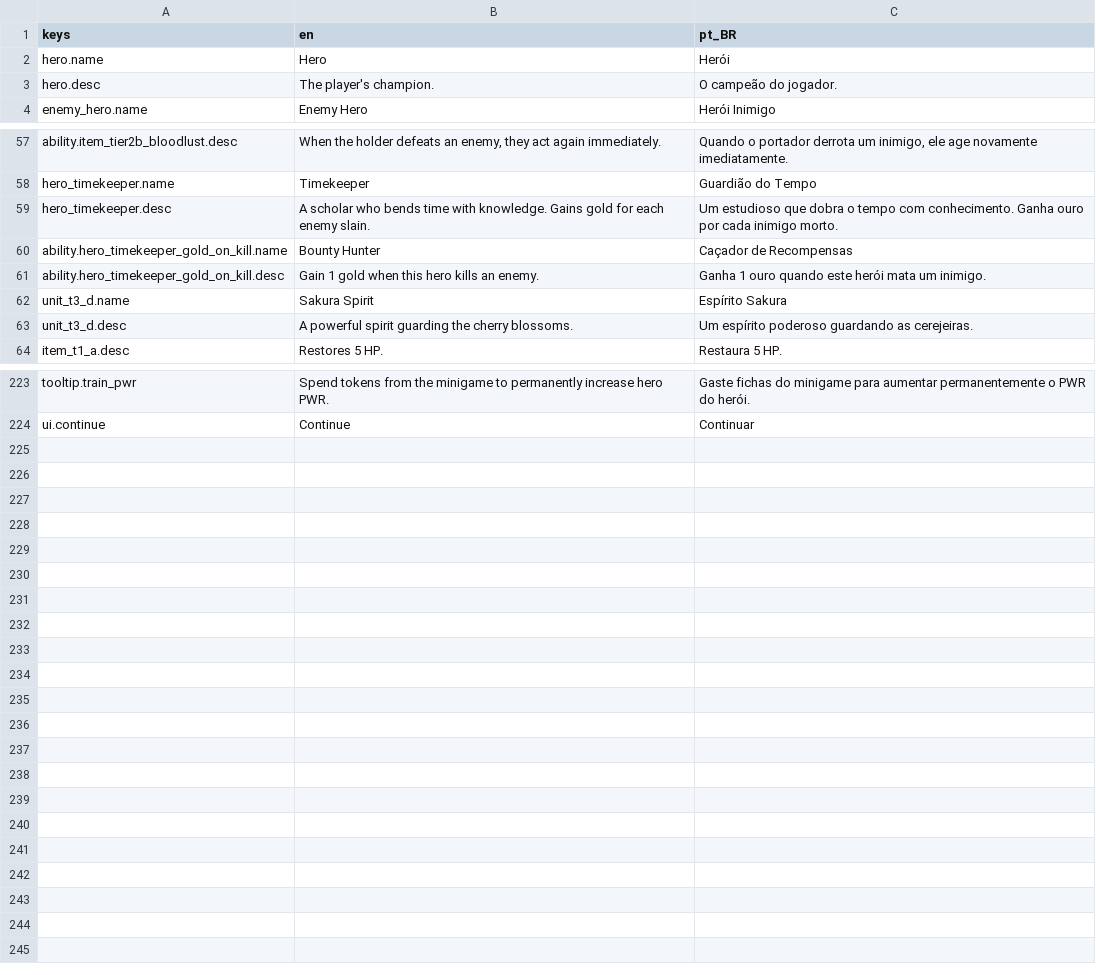
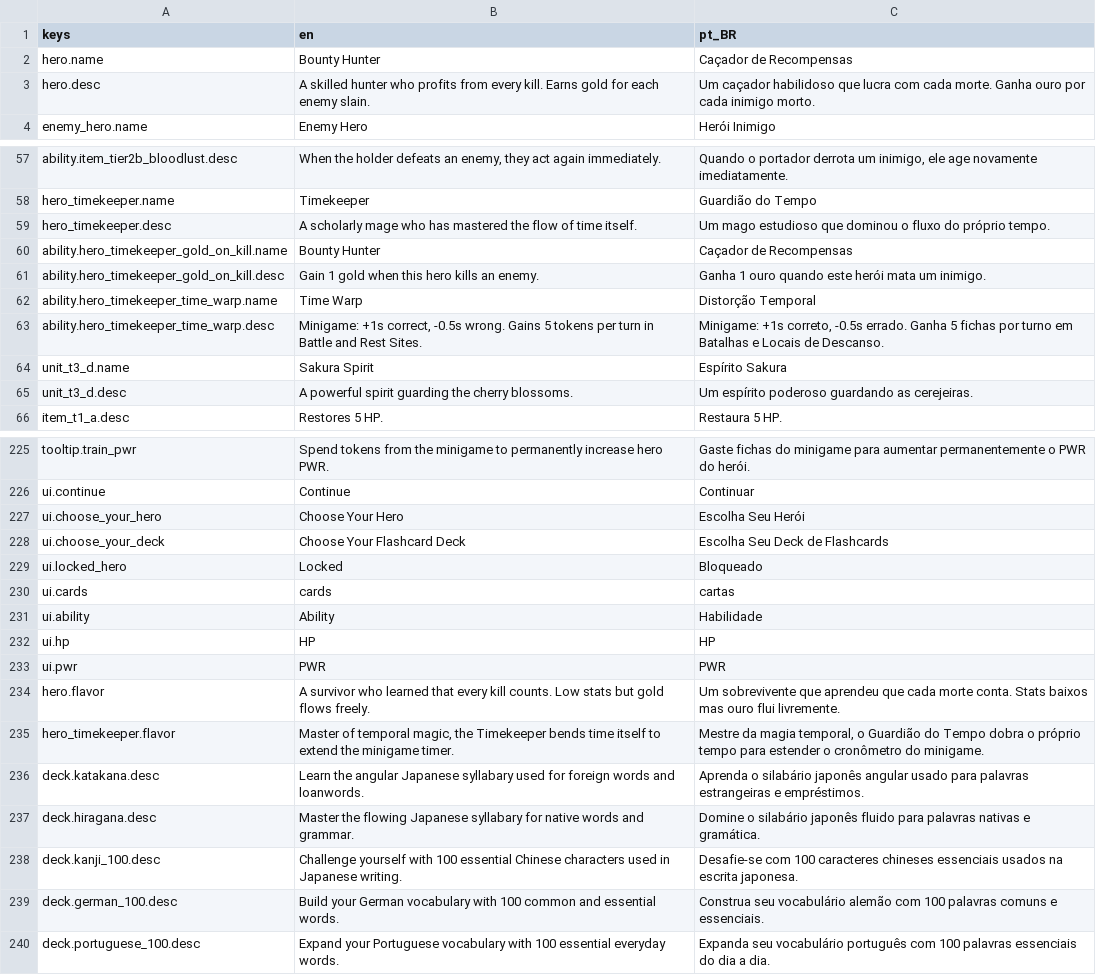
Before and after one commit to OVagamundo/Flashcard-Heroes, a CSV file: localization/game.csv, drawn as a sheet; only a part is shown, gaps mark what is left out.

```diff
--- a/localization/game.csv
+++ b/localization/game.csv
@@ -1,4 +1,4 @@
 keys,en,pt_BR
-hero.name,Hero,Herói
-hero.desc,The player's champion.,O campeão do jogador.
+hero.name,Bounty Hunter,Caçador de Recompensas
+hero.desc,A skilled hunter who profits from every kill. Earns gold for each enemy slain.,Um caçador habilidoso que lucra com cada morte. Ganha ouro por cada inimigo morto.
 enemy_hero.name,Enemy Hero,Herói Inimigo
@@ -58,5 +58,7 @@ ability.item_tier2b_bloodlust.desc,"When the holder defeats an enemy, they act a
 hero_timekeeper.name,Timekeeper,Guardião do Tempo
-hero_timekeeper.desc,A scholar who bends time with knowledge. Gains gold for each enemy slain.,Um estudioso que dobra o tempo com conhecimento. Ganha ouro por cada inimigo morto.
+hero_timekeeper.desc,A scholarly mage who has mastered the flow of time itself.,Um mago estudioso que dominou o fluxo do próprio tempo.
 ability.hero_timekeeper_gold_on_kill.name,Bounty Hunter,Caçador de Recompensas
 ability.hero_timekeeper_gold_on_kill.desc,Gain 1 gold when this hero kills an enemy.,Ganha 1 ouro quando este herói mata um inimigo.
+ability.hero_timekeeper_time_warp.name,Time Warp,Distorção Temporal
+ability.hero_timekeeper_time_warp.desc,"Minigame: +1s correct, -0.5s wrong. Gains 5 tokens per turn in Battle and Rest Sites.","Minigame: +1s correto, -0.5s errado. Ganha 5 fichas por turno em Batalhas e Locais de Descanso."
 unit_t3_d.name,Sakura Spirit,Espírito Sakura
@@ -224 +226,15 @@ tooltip.train_pwr,Spend tokens from the minigame to permanently increase hero PW
 ui.continue,Continue,Continuar
+ui.choose_your_hero,Choose Your Hero,Escolha Seu Herói
+ui.choose_your_deck,Choose Your Flashcard Deck,Escolha Seu Deck de Flashcards
+ui.locked_hero,Locked,Bloqueado
+ui.cards,cards,cartas
+ui.ability,Ability,Habilidade
+ui.hp,HP,HP
+ui.pwr,PWR,PWR
+hero.flavor,"A survivor who learned that every kill counts. Low stats but gold flows freely.","Um sobrevivente que aprendeu que cada morte conta. Stats baixos mas ouro flui livremente."
+hero_timekeeper.flavor,"Master of temporal magic, the Timekeeper bends time itself to extend the minigame timer.","Mestre da magia temporal, o Guardião do Tempo dobra o próprio tempo para estender o cronômetro do minigame."
+deck.katakana.desc,"Learn the angular Japanese syllabary used for foreign words and loanwords.","Aprenda o silabário japonês angular usado para palavras estrangeiras e empréstimos."
+deck.hiragana.desc,"Master the flowing Japanese syllabary for native words and grammar.","Domine o silabário japonês fluido para palavras nativas e gramática."
+deck.kanji_100.desc,"Challenge yourself with 100 essential Chinese characters used in Japanese writing.","Desafie-se com 100 caracteres chineses essenciais usados na escrita japonesa."
+deck.german_100.desc,"Build your German vocabulary with 100 common and essential words.","Construa seu vocabulário alemão com 100 palavras comuns e essenciais."
+deck.portuguese_100.desc,"Expand your Portuguese vocabulary with 100 essential everyday words.","Expanda seu vocabulário português com 100 palavras essenciais do dia a dia."
```
Also changed, not shown: 19 other files.
